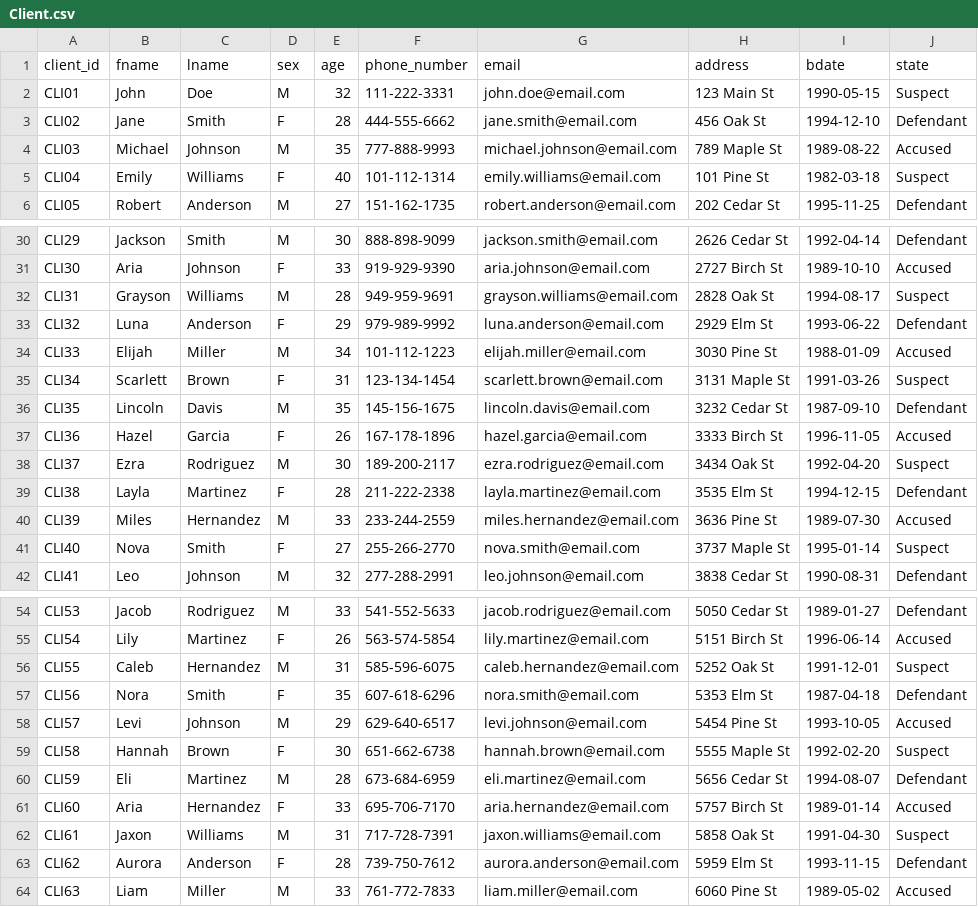
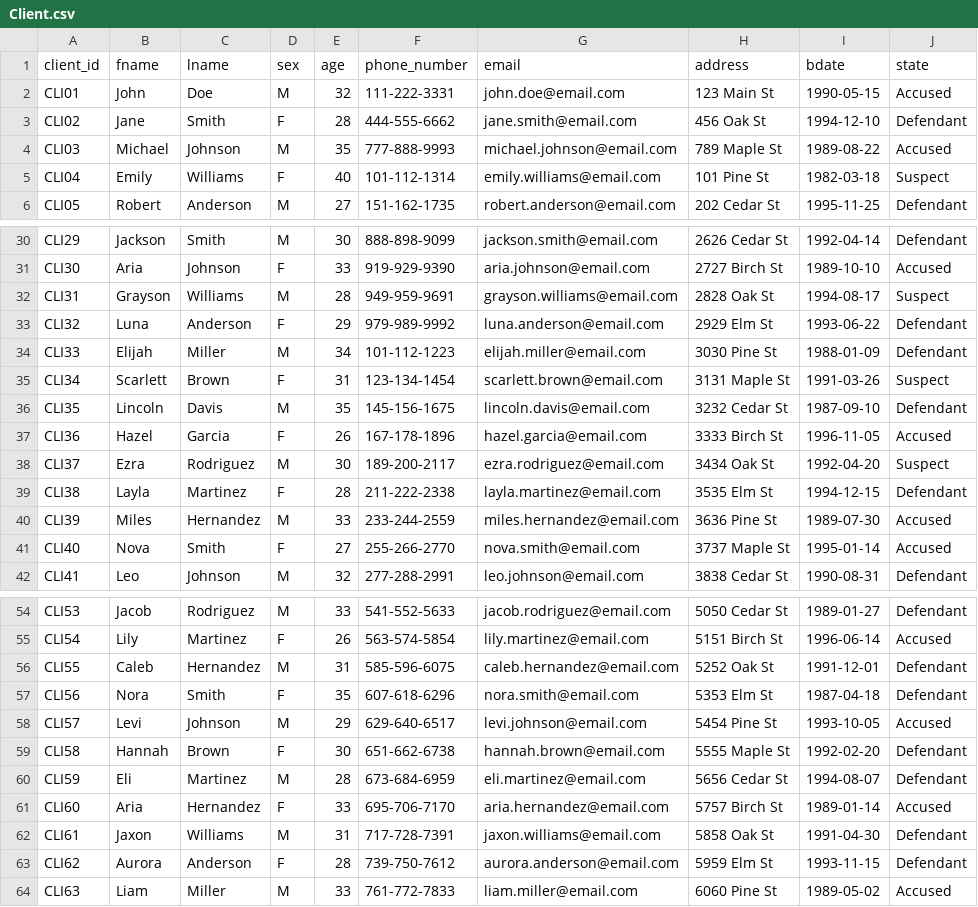
Before and after one commit to pyildizt/comp306-database-project, a CSV file: data/Client.csv, drawn as a sheet; only a part is shown, gaps mark what is left out; the diff covers the shown part only.

```diff
--- a/data/Client.csv
+++ b/data/Client.csv
@@ -1,3 +1,3 @@
 client_id,fname,lname,sex,age,phone_number,email,address,bdate,state
-CLI01,John,Doe,M,32,111-222-3331,john.doe@email.com,123 Main St,1990-05-15,Suspect
+CLI01,John,Doe,M,32,111-222-3331,john.doe@email.com,123 Main St,1990-05-15,Accused
 CLI02,Jane,Smith,F,28,444-555-6662,jane.smith@email.com,456 Oak St,1994-12-10,Defendant
@@ -33,3 +33,3 @@ CLI31,Grayson,Williams,M,28,949-959-9691,grayson.williams@email.com,2828 Oak St,
 CLI32,Luna,Anderson,F,29,979-989-9992,luna.anderson@email.com,2929 Elm St,1993-06-22,Defendant
-CLI33,Elijah,Miller,M,34,101-112-1223,elijah.miller@email.com,3030 Pine St,1988-01-09,Accused
+CLI33,Elijah,Miller,M,34,101-112-1223,elijah.miller@email.com,3030 Pine St,1988-01-09,Defendant
 CLI34,Scarlett,Brown,F,31,123-134-1454,scarlett.brown@email.com,3131 Maple St,1991-03-26,Suspect
@@ -40,3 +40,3 @@ CLI38,Layla,Martinez,F,28,211-222-2338,layla.martinez@email.com,3535 Elm St,1994
 CLI39,Miles,Hernandez,M,33,233-244-2559,miles.hernandez@email.com,3636 Pine St,1989-07-30,Accused
-CLI40,Nova,Smith,F,27,255-266-2770,nova.smith@email.com,3737 Maple St,1995-01-14,Suspect
+CLI40,Nova,Smith,F,27,255-266-2770,nova.smith@email.com,3737 Maple St,1995-01-14,Accused
 CLI41,Leo,Johnson,M,32,277-288-2991,leo.johnson@email.com,3838 Cedar St,1990-08-31,Defendant
@@ -55,9 +55,9 @@ CLI53,Jacob,Rodriguez,M,33,541-552-5633,jacob.rodriguez@email.com,5050 Cedar St,
 CLI54,Lily,Martinez,F,26,563-574-5854,lily.martinez@email.com,5151 Birch St,1996-06-14,Accused
-CLI55,Caleb,Hernandez,M,31,585-596-6075,caleb.hernandez@email.com,5252 Oak St,1991-12-01,Suspect
+CLI55,Caleb,Hernandez,M,31,585-596-6075,caleb.hernandez@email.com,5252 Oak St,1991-12-01,Defendant
 CLI56,Nora,Smith,F,35,607-618-6296,nora.smith@email.com,5353 Elm St,1987-04-18,Defendant
 CLI57,Levi,Johnson,M,29,629-640-6517,levi.johnson@email.com,5454 Pine St,1993-10-05,Accused
-CLI58,Hannah,Brown,F,30,651-662-6738,hannah.brown@email.com,5555 Maple St,1992-02-20,Suspect
+CLI58,Hannah,Brown,F,30,651-662-6738,hannah.brown@email.com,5555 Maple St,1992-02-20,Defendant
 CLI59,Eli,Martinez,M,28,673-684-6959,eli.martinez@email.com,5656 Cedar St,1994-08-07,Defendant
 CLI60,Aria,Hernandez,F,33,695-706-7170,aria.hernandez@email.com,5757 Birch St,1989-01-14,Accused
-CLI61,Jaxon,Williams,M,31,717-728-7391,jaxon.williams@email.com,5858 Oak St,1991-04-30,Suspect
+CLI61,Jaxon,Williams,M,31,717-728-7391,jaxon.williams@email.com,5858 Oak St,1991-04-30,Defendant
 CLI62,Aurora,Anderson,F,28,739-750-7612,aurora.anderson@email.com,5959 Elm St,1993-11-15,Defendant
```
Also changed, not shown: 12 edited cells elsewhere in this file.
